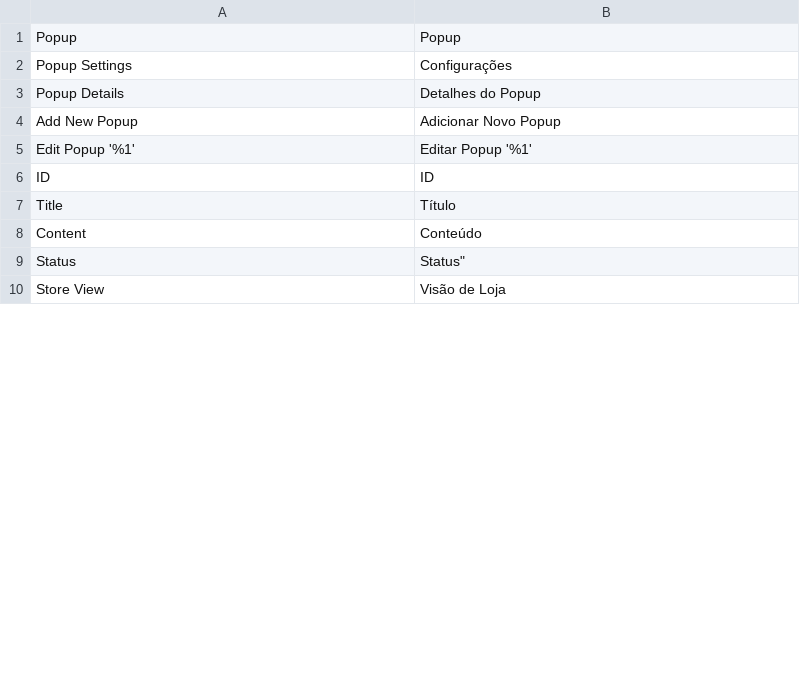
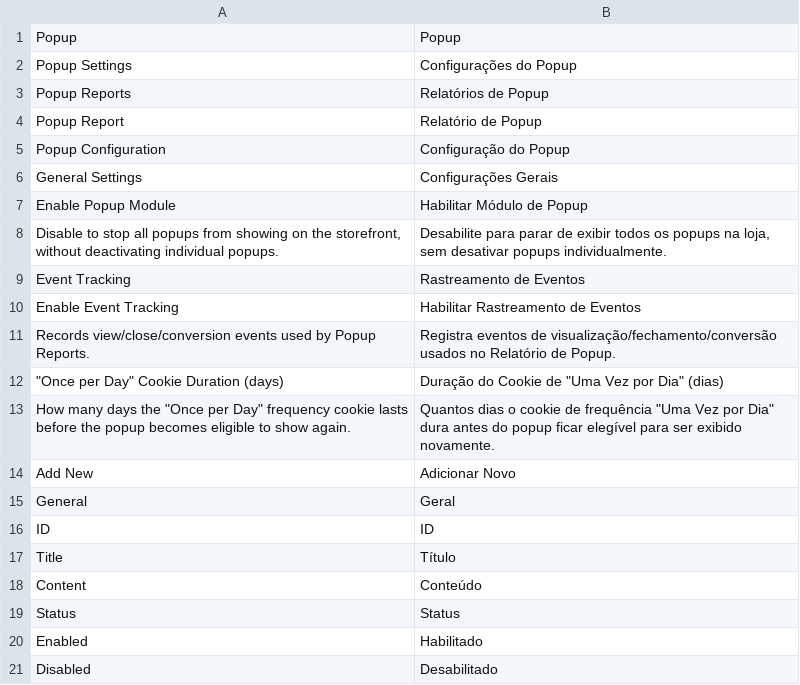
Before and after one commit to pixlmods/module-popup, a CSV file: i18n/pt_BR.csv, drawn as a sheet; only a part is shown; the shorter side is filled out with more unchanged rows; the diff covers the shown part only.

```diff
--- a/i18n/pt_BR.csv
+++ b/i18n/pt_BR.csv
@@ -1,6 +1,16 @@
 "Popup","Popup"
-"Popup Settings","Configurações"
-"Popup Details","Detalhes do Popup"
-"Add New Popup","Adicionar Novo Popup"
-"Edit Popup '%1'","Editar Popup '%1'"
+"Popup Settings","Configurações do Popup"
+"Popup Reports","Relatórios de Popup"
+"Popup Report","Relatório de Popup"
+"Popup Configuration","Configuração do Popup"
+"General Settings","Configurações Gerais"
+"Enable Popup Module","Habilitar Módulo de Popup"
+"Disable to stop all popups from showing on the storefront, without deactivating individual popups.","Desabilite para parar de exibir todos os popups na loja, sem desativar popups individualmente."
+"Event Tracking","Rastreamento de Eventos"
+"Enable Event Tracking","Habilitar Rastreamento de Eventos"
+"Records view/close/conversion events used by Popup Reports.","Registra eventos de visualização/fechamento/conversão usados no Relatório de Popup."
+"""Once per Day"" Cookie Duration (days)","Duração do Cookie de ""Uma Vez por Dia"" (dias)"
+"How many days the ""Once per Day"" frequency cookie lasts before the popup becomes eligible to show again.","Quantos dias o cookie de frequência ""Uma Vez por Dia"" dura antes do popup ficar elegível para ser exibido novamente."
+"Add New","Adicionar Novo"
+"General","Geral"
 "ID","ID"
@@ -8,2 +18,4 @@
 "Content","Conteúdo"
-"Status",Status"
+"Status","Status"
+"Enabled","Habilitado"
+"Disabled","Desabilitado"
```
Also changed, not shown: 48 added rows, 7 removed rows, 3 moved rows and 2 edited cells elsewhere in this file, 40 other files.
